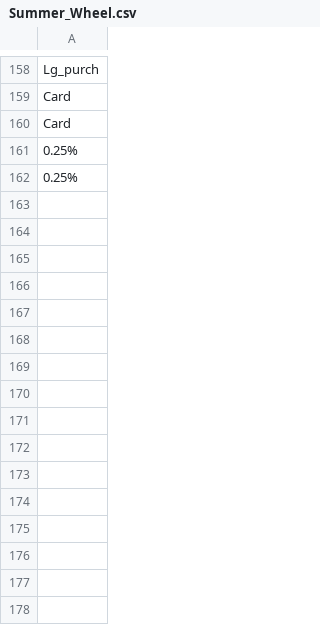
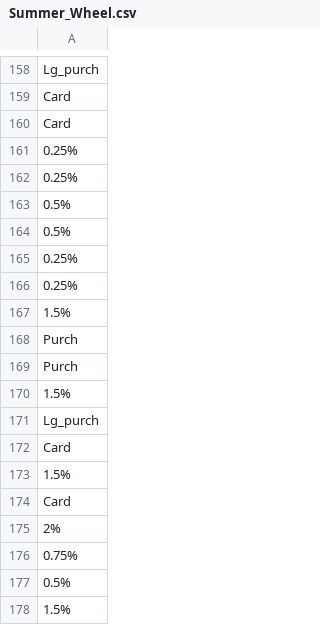
Before and after one commit to hwetsman/Fold_Wheel_Metrics, a CSV file: Summer_Wheel.csv, drawn as a sheet; only a part is shown, gaps mark what is left out.

Commit message:
Data: change dataset state

```diff
--- a/Summer_Wheel.csv
+++ b/Summer_Wheel.csv
@@ -162 +162,17 @@ Card
 0.25%
+0.5%
+0.5%
+0.25%
+0.25%
+1.5%
+Purch
+Purch
+1.5%
+Lg_purch
+Card
+1.5%
+Card
+2%
+0.75%
+0.5%
+1.5%
```
